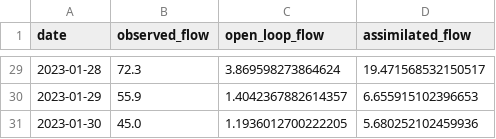
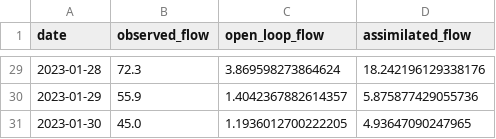
Before and after one commit to leixiaohui-1974/Hydrology, a CSV file: results/enkf_flow_results.csv, drawn as a sheet; only a part is shown, gaps mark what is left out; the diff covers the shown part only.

```diff
--- a/results/enkf_flow_results.csv
+++ b/results/enkf_flow_results.csv
@@ -29,3 +29,3 @@ date,observed_flow,open_loop_flow,assimilated_flow
-2023-01-28,72.3,3.869598273864624,19.471568532150517
-2023-01-29,55.9,1.4042367882614357,6.655915102396653
-2023-01-30,45.0,1.1936012700222205,5.680252102459936
+2023-01-28,72.3,3.869598273864624,18.242196129338176
+2023-01-29,55.9,1.4042367882614357,5.875877429055736
+2023-01-30,45.0,1.1936012700222205,4.93647090247965
```
Also changed, not shown: 27 edited cells elsewhere in this file, results/enkf_parameter_evolution.csv, 10 other files.
